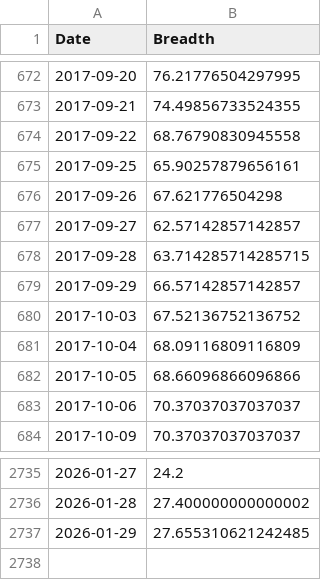
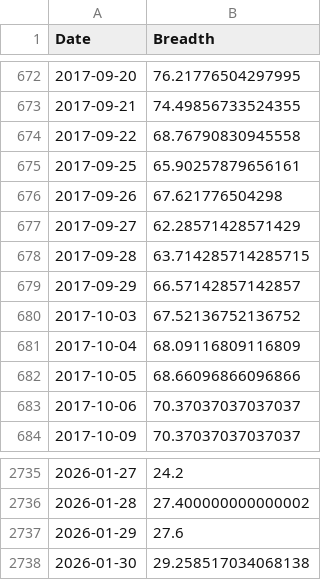
Before and after one commit to sumeet0077/Nifty-Dashboard, a CSV file: market_breadth.csv, drawn as a sheet; only a part is shown, gaps mark what is left out.

```diff
--- a/market_breadth.csv
+++ b/market_breadth.csv
@@ -676,3 +676,3 @@ Date,Breadth
 2017-09-26,67.621776504298
-2017-09-27,62.57142857142857
+2017-09-27,62.28571428571429
 2017-09-28,63.714285714285715
@@ -2736,2 +2736,3 @@ Date,Breadth
 2026-01-28,27.400000000000002
-2026-01-29,27.655310621242485
+2026-01-29,27.6
+2026-01-30,29.258517034068138
```
